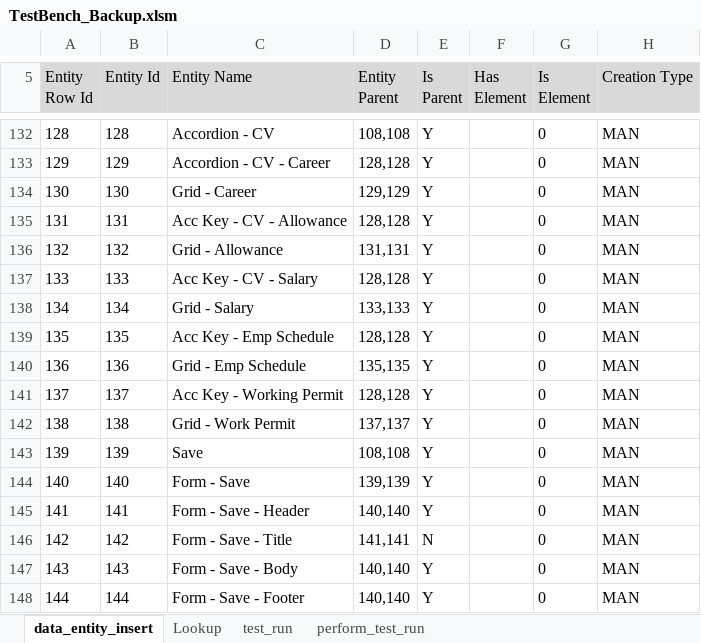
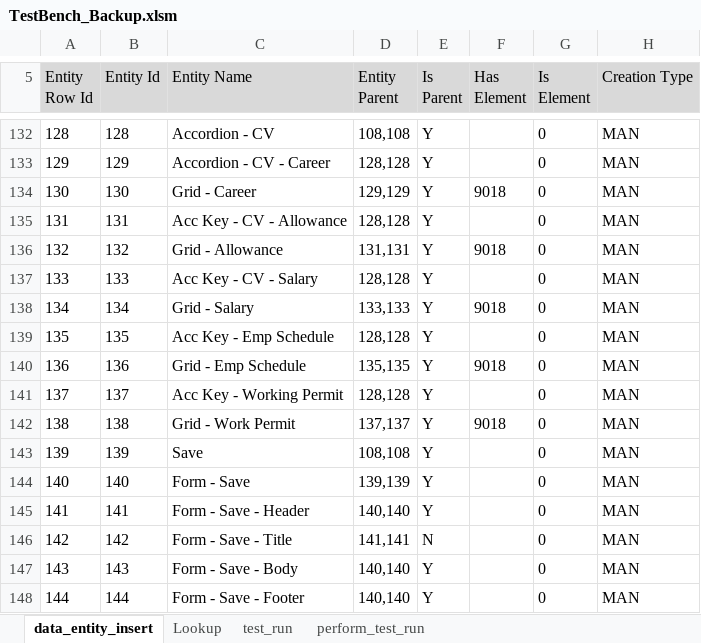
Before and after one commit to sebrown0/TB_Backup, an Excel workbook: TestBench_Backup.xlsm, sheet data_entity_insert, drawn as a sheet; only a part is shown, gaps mark what is left out; values as stored, in another font and other column widths than the file's, no borders; charts and pictures not drawn; the diff covers the shown part only; the diff names each change by its address in the sheet, - before the commit and + after, or states it on an @@ line.

Commit message:
Added all elements and updated the entities to have element

```diff
--- a/TestBench_Backup.xlsm (sheet data_entity_insert)
+++ b/TestBench_Backup.xlsm (sheet data_entity_insert)
-F134 (Has Element): (empty)
+F134 (Has Element): 9018
-F136 (Has Element): (empty)
+F136 (Has Element): 9018
-F138 (Has Element): (empty)
+F138 (Has Element): 9018
-F140 (Has Element): (empty)
+F140 (Has Element): 9018
-F142 (Has Element): (empty)
+F142 (Has Element): 9018
```
Also changed, not shown: 22 edited cells elsewhere in this sheet, charts or pictures, 4 other files.
